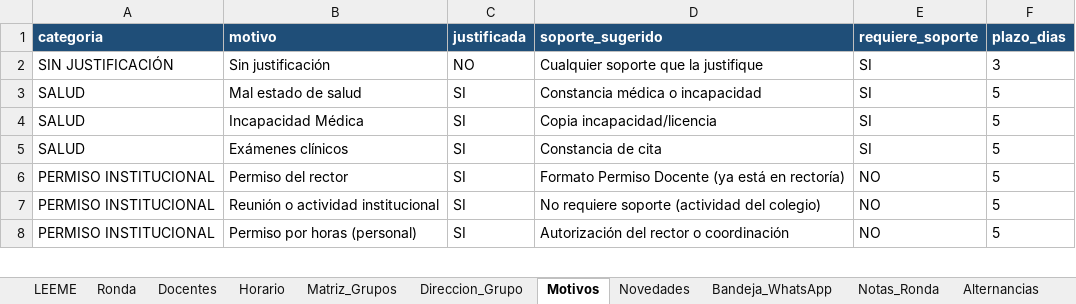
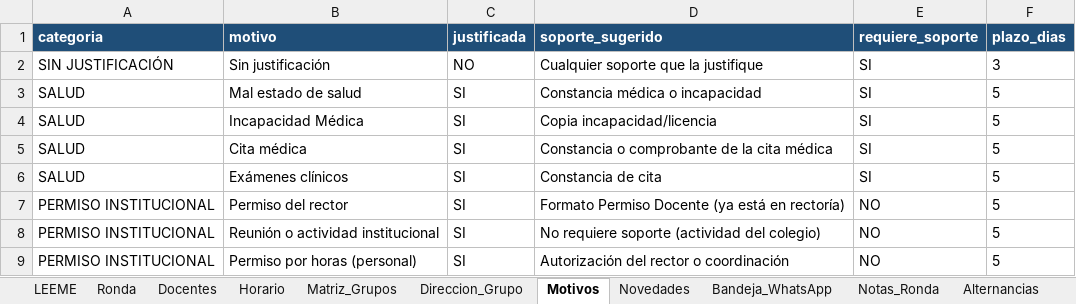
Before and after one commit to franciscojavier1005/imagenes, an Excel workbook: ICET_Control_Asistencia_Docente_2026.xlsx, sheet Motivos, drawn as a sheet; only a part is shown; values as stored, in another font and other column widths than the file's, no borders; the diff names each change by its address in the sheet, - before the commit and + after, or states it on an @@ line.

```diff
--- a/ICET_Control_Asistencia_Docente_2026.xlsx (sheet Motivos)
+++ b/ICET_Control_Asistencia_Docente_2026.xlsx (sheet Motivos)
+row 5: SALUD | Cita médica | SI | Constancia o comprobante de la cita médica | SI | 5
```
Also changed, not shown: 22 other files.
